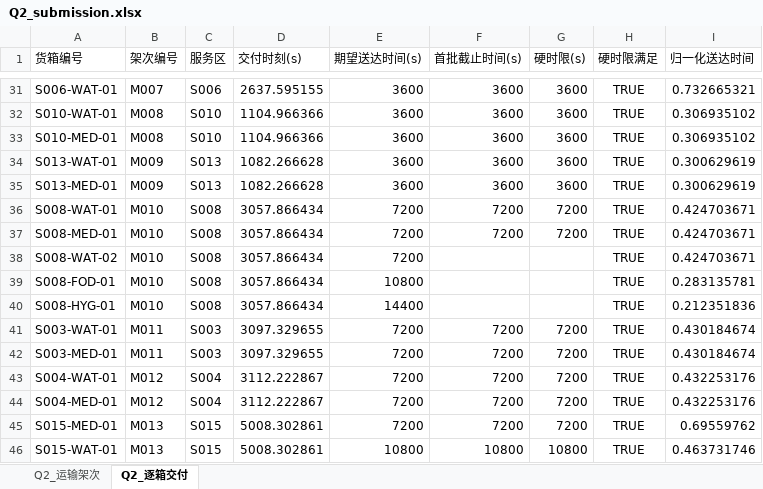
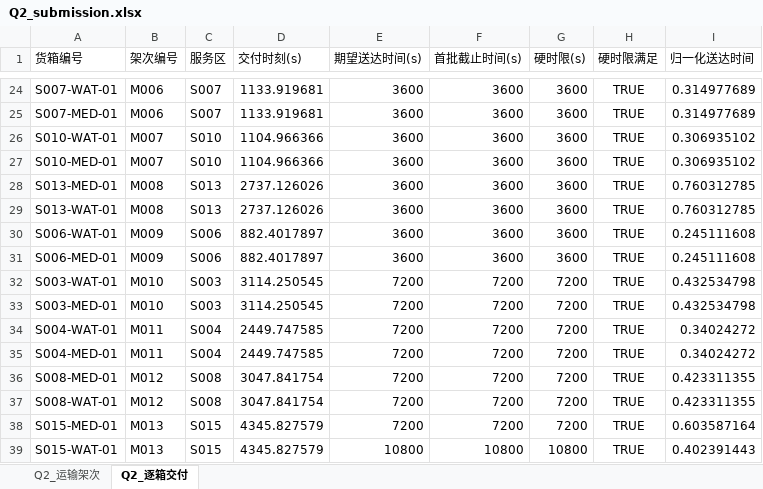
Before and after one commit to chengcongcong222/uav-logistics-comms, an Excel workbook: results/q2/Q2_submission.xlsx, sheet Q2_逐箱交付, drawn as a sheet; only a part is shown, gaps mark what is left out; values as stored, in another font and other column widths than the file's, no borders; removed rows and columns are numbered as before the commit, all else as after; the diff covers the shown part only; the diff names each change by its address in the sheet, - before the commit and + after, or states it on an @@ line.

```diff
--- a/results/q2/Q2_submission.xlsx (sheet Q2_逐箱交付)
+++ b/results/q2/Q2_submission.xlsx (sheet Q2_逐箱交付)
-A24 (货箱编号): S006-WAT-01
+A24 (货箱编号): S007-WAT-01
-B24 (架次编号): M007
+B24 (架次编号): M006
-C24 (服务区): S006
+C24 (服务区): S007
-D24 (交付时刻(s)): 2637.595155
+D24 (交付时刻(s)): 1133.919681
-I24 (归一化送达时间): 0.732665321
+I24 (归一化送达时间): 0.314977689
+row 25: S007-MED-01 | M006 | S007 | 1133.919681 | 3600 | 3600 | 3600 | TRUE | 0.314977689
-B26:B27 (架次编号): M008
+B26:B27 (架次编号): M007
+row 28: S013-MED-01 | M008 | S013 | 2737.126026 | 3600 | 3600 | 3600 | TRUE | 0.760312785
-B29 (架次编号): M009
+B29 (架次编号): M008
-D29 (交付时刻(s)): 1082.266628
+D29 (交付时刻(s)): 2737.126026
-I29 (归一化送达时间): 0.300629619
+I29 (归一化送达时间): 0.760312785
+row 30: S006-WAT-01 | M009 | S006 | 882.4017897 | 3600 | 3600 | 3600 | TRUE | 0.245111608
-A31 (货箱编号): S013-MED-01
+A31 (货箱编号): S006-MED-01
-C31 (服务区): S013
+C31 (服务区): S006
-D31 (交付时刻(s)): 1082.266628
+D31 (交付时刻(s)): 882.4017897
-I31 (归一化送达时间): 0.300629619
+I31 (归一化送达时间): 0.245111608
-row 36: S008-WAT-01 | M010 | S008 | 3057.866434 | 7200 | 7200 | 7200 | TRUE | 0.424703671
-row 37: S008-MED-01 | M010 | S008 | 3057.866434 | 7200 | 7200 | 7200 | TRUE | 0.424703671
-row 38: S008-WAT-02 | M010 | S008 | 3057.866434 | 7200 |  |  | TRUE | 0.424703671
-row 39: S008-FOD-01 | M010 | S008 | 3057.866434 | 10800 |  |  | TRUE | 0.283135781
-row 40: S008-HYG-01 | M010 | S008 | 3057.866434 | 14400 |  |  | TRUE | 0.212351836
-B32:B33 (架次编号): M011
+B32:B33 (架次编号): M010
-D32:D33 (交付时刻(s)): 3097.329655
+D32:D33 (交付时刻(s)): 3114.250545
-I32:I33 (归一化送达时间): 0.430184674
+I32:I33 (归一化送达时间): 0.432534798
-B34:B35 (架次编号): M012
+B34:B35 (架次编号): M011
-D34:D35 (交付时刻(s)): 3112.222867
+D34:D35 (交付时刻(s)): 2449.747585
-I34:I35 (归一化送达时间): 0.432253176
+I34:I35 (归一化送达时间): 0.34024272
+row 36: S008-MED-01 | M012 | S008 | 3047.841754 | 7200 | 7200 | 7200 | TRUE | 0.423311355
+row 37: S008-WAT-01 | M012 | S008 | 3047.841754 | 7200 | 7200 | 7200 | TRUE | 0.423311355
-D38:D39 (交付时刻(s)): 5008.302861
+D38:D39 (交付时刻(s)): 4345.827579
-I38 (归一化送达时间): 0.69559762
+I38 (归一化送达时间): 0.603587164
-I39 (归一化送达时间): 0.463731746
+I39 (归一化送达时间): 0.402391443
```
Also changed, not shown: 19 added rows, 19 removed rows and 103 edited cells elsewhere in this sheet, sheet Q2_运输架次, 33 other files.
